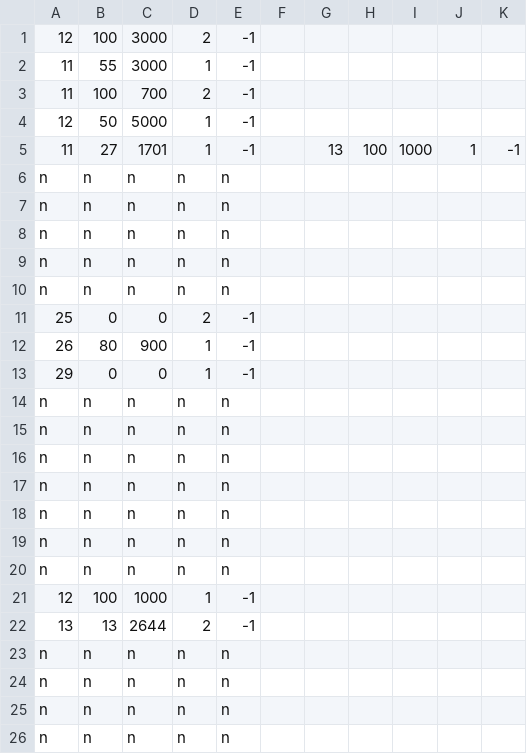
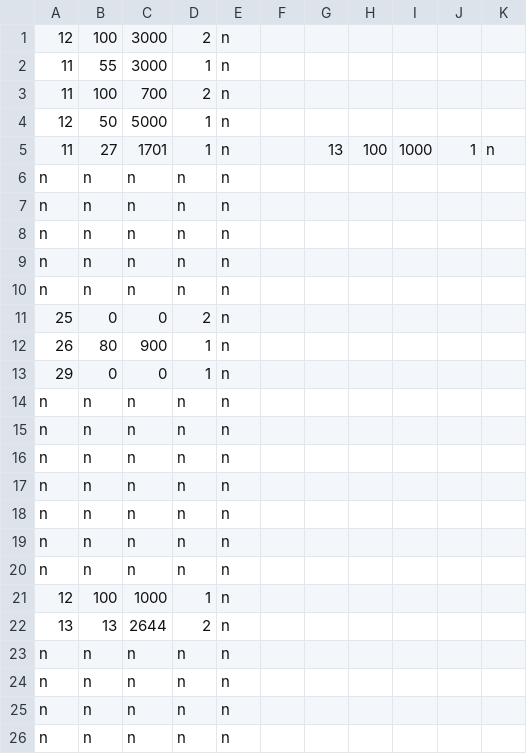
Before and after one commit to Mr-T18/SequenceEditor, a CSV file: sequence.csv, drawn as a sheet; only a part is shown.

```diff
--- a/sequence.csv
+++ b/sequence.csv
@@ -1,6 +1,6 @@
-12,100,3000,2,-1
-11,55,3000,1,-1
-11,100,700,2,-1
-12,50,5000,1,-1
-11,27,1701,1,-1, ,13,100,1000,1,-1
+12,100,3000,2,n
+11,55,3000,1,n
+11,100,700,2,n
+12,50,5000,1,n
+11,27,1701,1,n, ,13,100,1000,1,n
 n,n,n,n,n
@@ -10,5 +10,5 @@ n,n,n,n,n
 n,n,n,n,n
-25,0,0,2,-1
-26,80,900,1,-1
-29,0,0,1,-1
+25,0,0,2,n
+26,80,900,1,n
+29,0,0,1,n
 n,n,n,n,n
@@ -20,4 +20,4 @@ n,n,n,n,n
 n,n,n,n,n
-12,100,1000,1,-1
-13,13,2644,2,-1
+12,100,1000,1,n
+13,13,2644,2,n
 n,n,n,n,n
```
Also changed, not shown: 1 other file.
